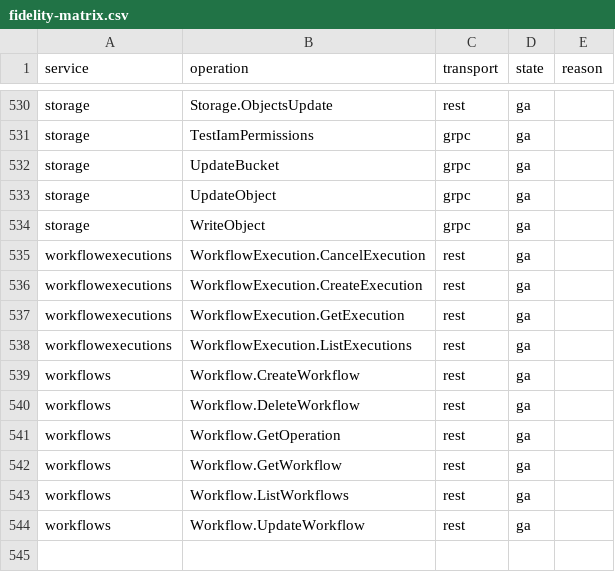
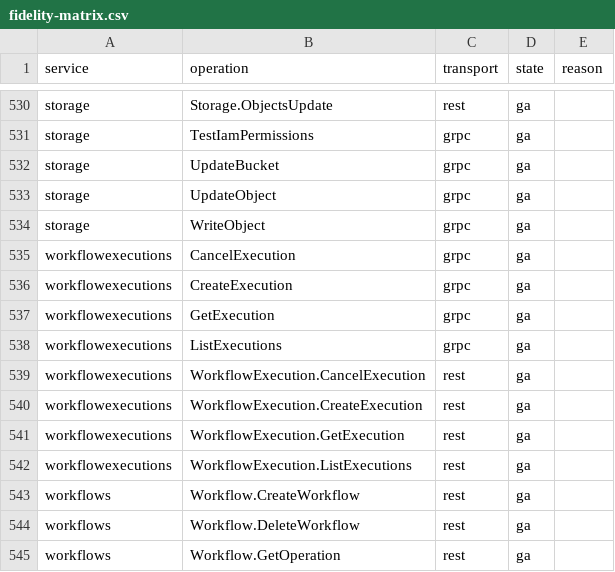
Before and after one commit to aamerik/jaiscloud, a CSV file: docs/fidelity/fidelity-matrix.csv, drawn as a sheet; only a part is shown, gaps mark what is left out; the shorter side is filled out with more unchanged rows; the diff names each change by its address in the sheet, - before the commit and + after, or states it on an @@ line.

Commit message:
feat(gcp): Phase 3 — Workflow Executions gRPC (dual protocol)
Extract the transport-neutral core of Cloud Workflow Executions v1 from
the REST provider, then wrap it with a REST adapter and a new gRPC adapter
so both transports share one core, one store, and one engine.

- internal/gcp/service/workflowexecutions: typed core (no NormalizedRequest
  / protobuf) over the shared internal/gcp/store/workflows store; owns
  create/get/list/cancel, the view projection (get default FULL, list
  default BASIC, matching Discovery), and store-error mapping.
- internal/gcp/transport/rest/workflowexecutions: Discovery-driven codec +
  provider replacing internal/gcp/provider/workflowexecutions (deleted).
- internal/gcp/transport/grpc/workflowexecutions: executionspb adapter over
  the core, registered via executionspb.RegisterExecutionsServer.
- main.go constructs one core and wires both transports behind
  RESTFor/GRPCFor("workflowexecutions").
- Conformance: new tests/gcpconformance/grpc/checks_workflowexecutions.go
  (official client; deploys its prerequisite workflow over the REST
  management API), the gRPC wire-service mapping, and the rest-provider
  enumeration. Root + nested go.mod take cloud.google.com/go/workflows
  v1.20.0.
- Fidelity: workflowexecutions 4 -> 8 cells (4 new gRPC ga); matrix
  543 -> 547. docs/GA.md §2/§3/§5/§7 updated.

Verified: gofmt clean; go build ./...; go vet; go test -race
./internal/gcp/...; gRPC conformance 165/165; sdk-workflows integration
passes.

```diff
--- a/docs/fidelity/fidelity-matrix.csv
+++ b/docs/fidelity/fidelity-matrix.csv
+row 535: workflowexecutions | CancelExecution | grpc | ga
+row 536: workflowexecutions | CreateExecution | grpc | ga
+row 537: workflowexecutions | GetExecution | grpc | ga
+row 538: workflowexecutions | ListExecutions | grpc | ga
```
Also changed, not shown: 29 other files.
